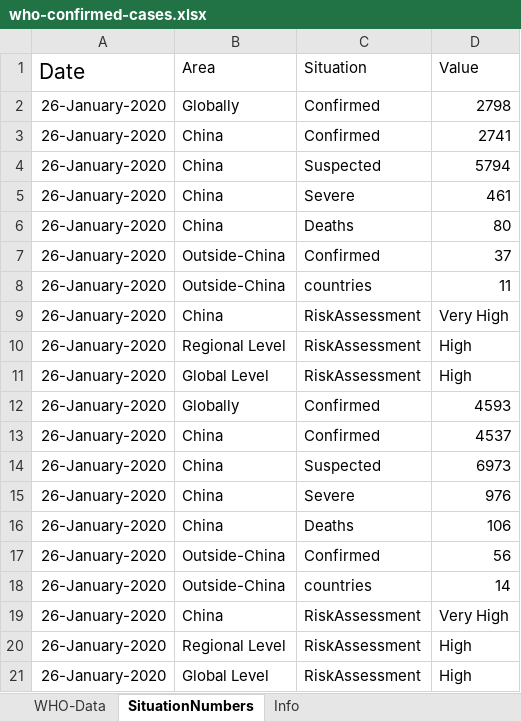
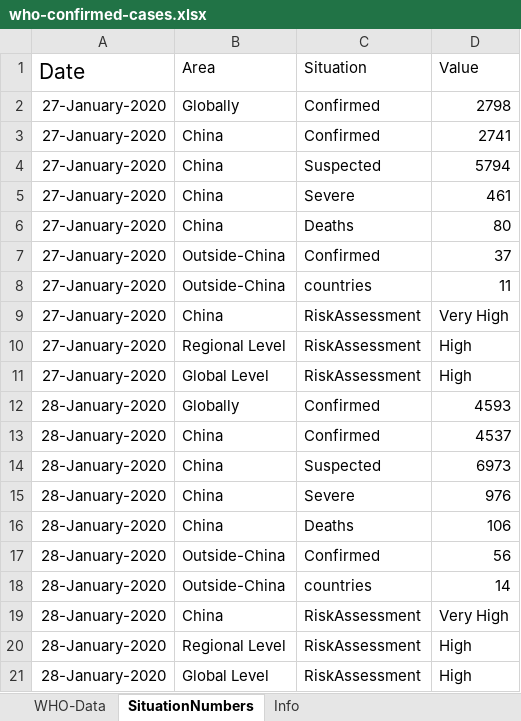
Before and after one commit to lxrocks/2019-nCoV, an Excel workbook: who-confirmed-cases.xlsx, sheet SituationNumbers, drawn as a sheet; values as stored, in another font and other column widths than the file's, no borders; the diff names each change by its address in the sheet, - before the commit and + after, or states it on an @@ line.

Commit message:
Update who-confirmed-cases.xlsx

```diff
--- a/who-confirmed-cases.xlsx (sheet SituationNumbers)
+++ b/who-confirmed-cases.xlsx (sheet SituationNumbers)
-A2:A11 (Date): 26-January-2020
+A2:A11 (Date): 27-January-2020
-A12:A21 (Date): 26-January-2020
+A12:A21 (Date): 28-January-2020
```
